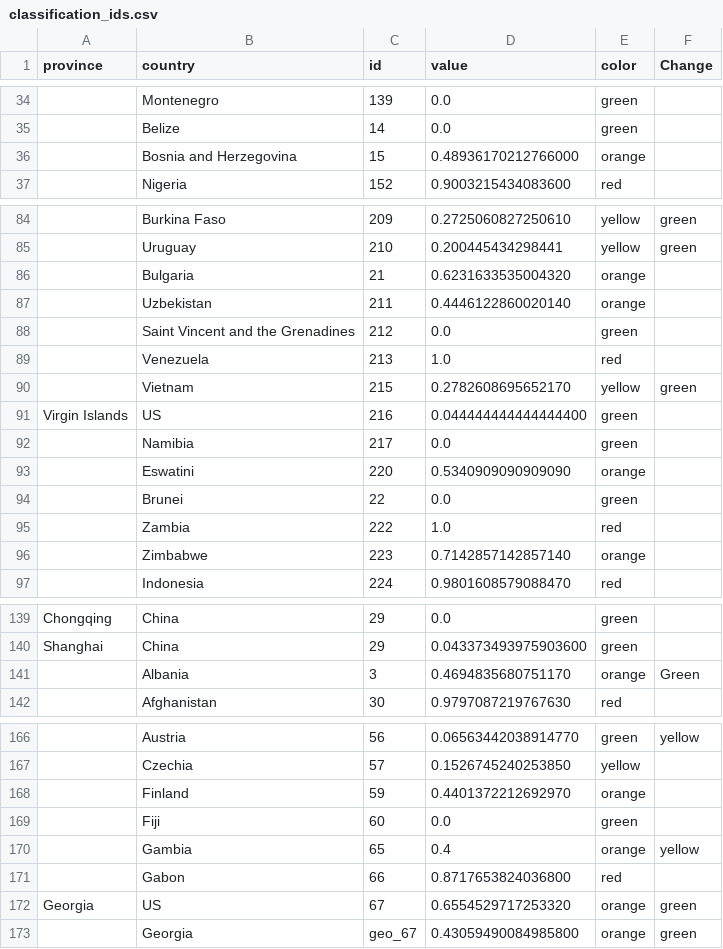
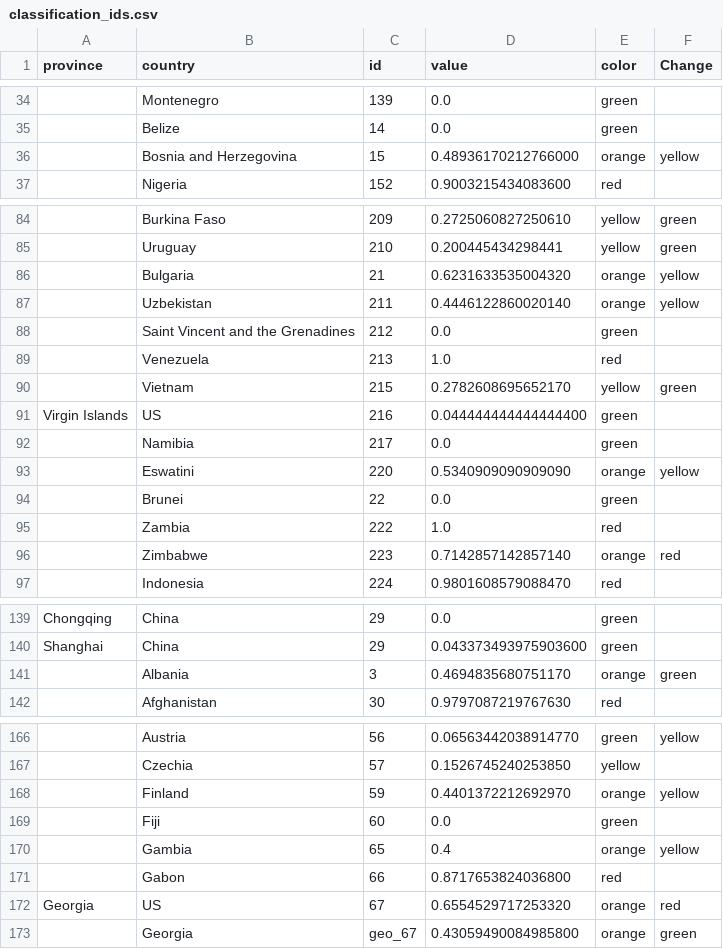
Before and after one commit to obuchel/COVID-19_map, a CSV file: classification/classification_ids.csv, drawn as a sheet; only a part is shown, gaps mark what is left out; the diff covers the shown part only; the diff names each change by its address in the sheet, - before the commit and + after, or states it on an @@ line.

```diff
--- a/classification/classification_ids.csv
+++ b/classification/classification_ids.csv
-F36 (Change): (empty)
+F36 (Change): yellow
-F86:F87 (Change): (empty)
+F86:F87 (Change): yellow
-F93 (Change): (empty)
+F93 (Change): yellow
-F96 (Change): (empty)
+F96 (Change): red
-F141 (Change): Green
+F141 (Change): green
-F168 (Change): (empty)
+F168 (Change): yellow
-F172 (Change): green
+F172 (Change): red
```
Also changed, not shown: 1 edited cell elsewhere in this file, 1 other file.
